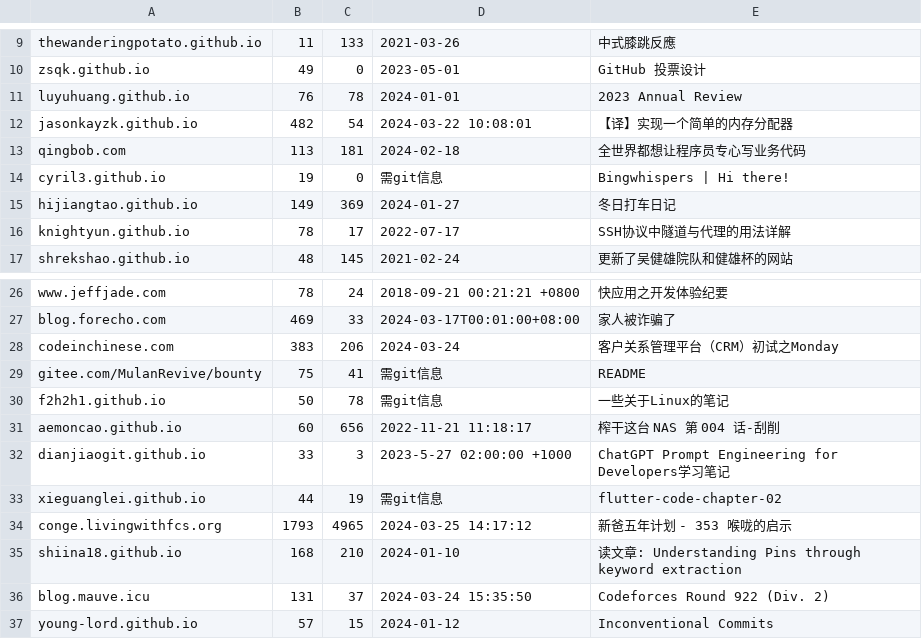
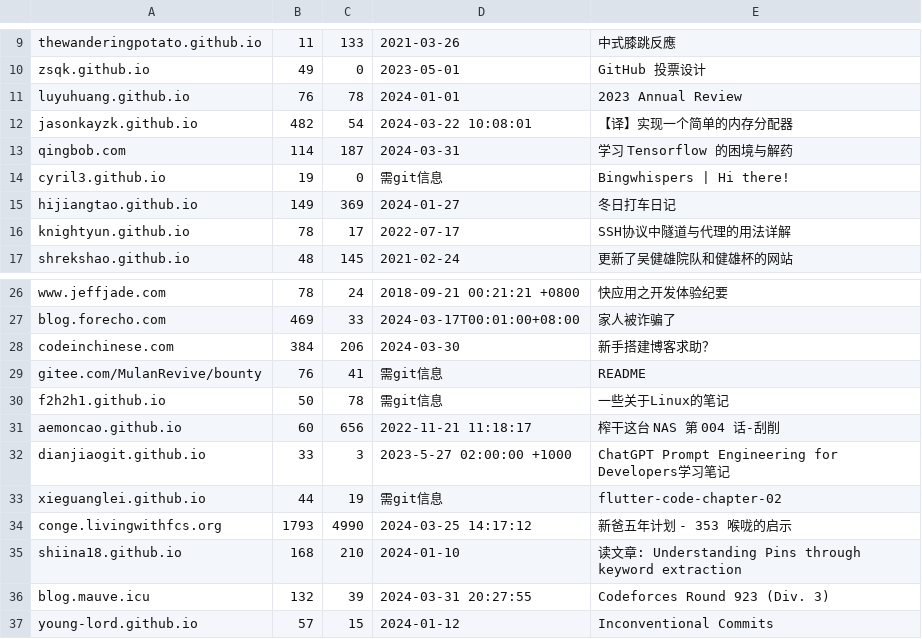
Before and after one commit to nobodxbodon/collection-of-chinese-blogs, a CSV file: 原型/统计数据.csv, drawn as a sheet; only a part is shown, gaps mark what is left out.

Commit message:
原仓库同步/统计

```diff
--- a/原型/统计数据.csv
+++ b/原型/统计数据.csv
@@ -12,3 +12,3 @@ luyuhuang.github.io,76,78,2024-01-01,2023 Annual Review
 jasonkayzk.github.io,482,54,2024-03-22 10:08:01,【译】实现一个简单的内存分配器
-qingbob.com,113,181,2024-02-18,全世界都想让程序员专心写业务代码
+qingbob.com,114,187,2024-03-31,学习 Tensorflow 的困境与解药
 cyril3.github.io,19,0,需git信息,Bingwhispers | Hi there!
@@ -27,4 +27,4 @@ www.jeffjade.com,78,24,2018-09-21 00:21:21 +0800,快应用之开发体验纪要
 blog.forecho.com,469,33,2024-03-17T00:01:00+08:00,家人被诈骗了
-codeinchinese.com,383,206,2024-03-24,客户关系管理平台（CRM）初试之Monday
-gitee.com/MulanRevive/bounty,75,41,需git信息,README
+codeinchinese.com,384,206,2024-03-30,新手搭建博客求助？
+gitee.com/MulanRevive/bounty,76,41,需git信息,README
 f2h2h1.github.io,50,78,需git信息,一些关于Linux的笔记
@@ -33,5 +33,5 @@ dianjiaogit.github.io,33,3,2023-5-27 02:00:00 +1000,ChatGPT Prompt Engineering f
 xieguanglei.github.io,44,19,需git信息,flutter-code-chapter-02
-conge.livingwithfcs.org,1793,4965,2024-03-25 14:17:12,新爸五年计划 - 353 喉咙的启示
+conge.livingwithfcs.org,1793,4990,2024-03-25 14:17:12,新爸五年计划 - 353 喉咙的启示
 shiina18.github.io,168,210,2024-01-10,读文章: Understanding Pins through keyword extraction
-blog.mauve.icu,131,37,2024-03-24 15:35:50,Codeforces Round 922 (Div. 2)
+blog.mauve.icu,132,39,2024-03-31 20:27:55,Codeforces Round 923 (Div. 3)
 young-lord.github.io,57,15,2024-01-12,Inconventional Commits
```
